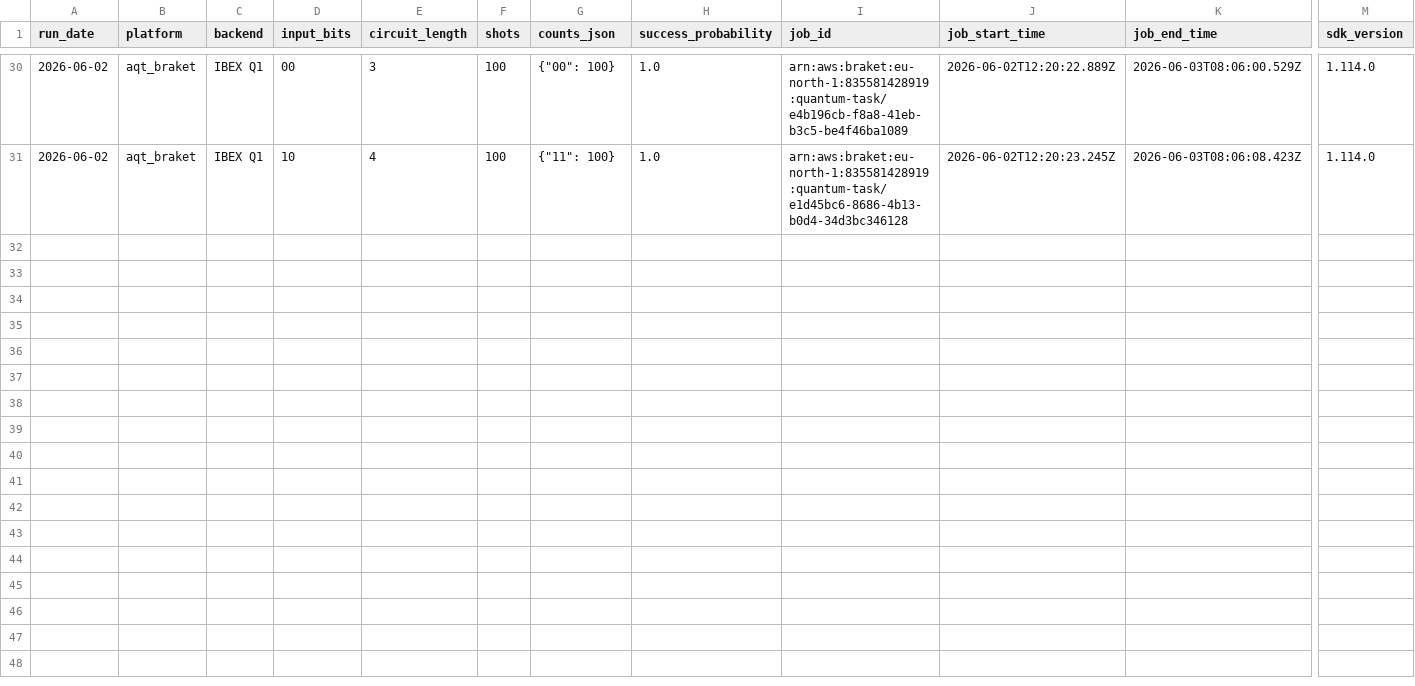
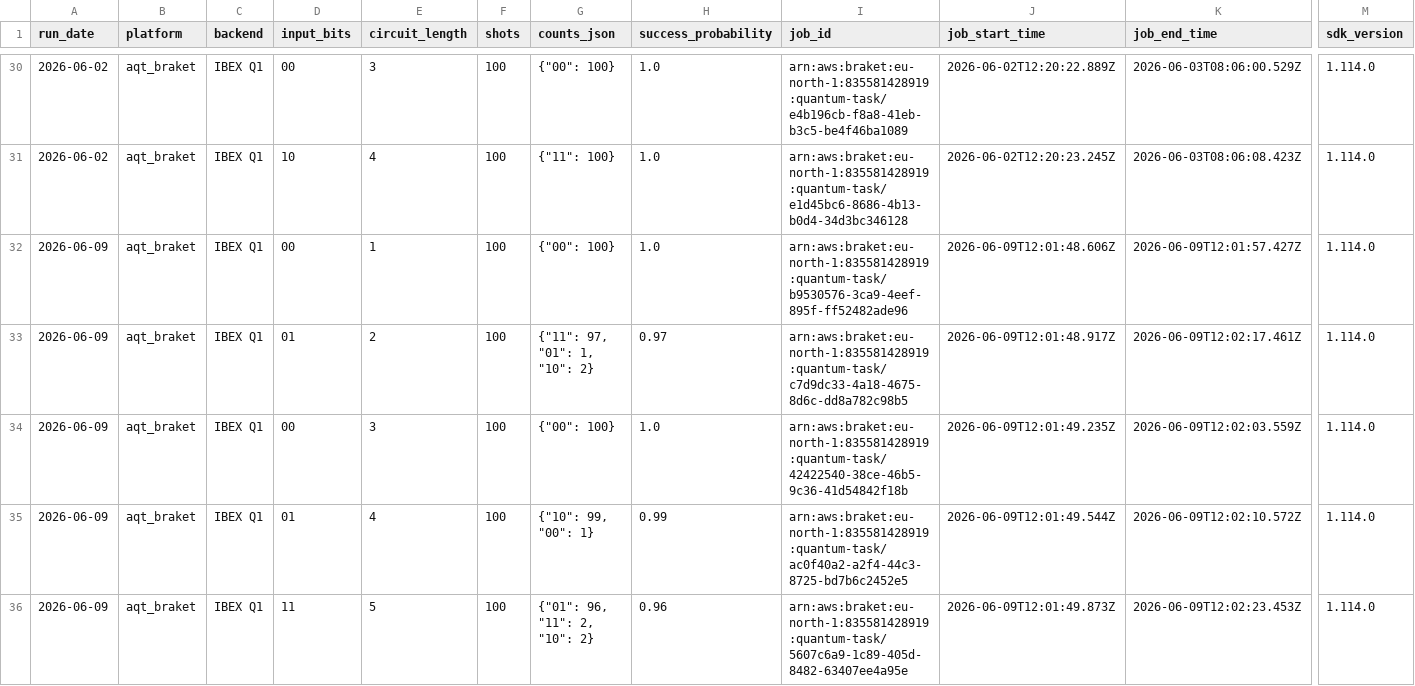
Before and after one commit to InsightSoftmax/quantum-stability, a CSV file: data/aqt_braket/results.csv, drawn as a sheet; only a part is shown, gaps mark what is left out; rows hold the shown columns only; the diff covers the shown part only; the diff names each change by its address in the sheet, - before the commit and + after, or states it on an @@ line.

```diff
--- a/data/aqt_braket/results.csv
+++ b/data/aqt_braket/results.csv
+row 32: 2026-06-09 | aqt_braket | IBEX Q1 | 00 | 1 | 100 | {"00": 100} | 1.0 | arn:aws:braket:eu-north-1:835581428919:quantum-task/b9530576-3ca9-4eef-895f-ff52482ade96 | 2026-06-09T12:01:48.606Z | 2026-06-09T12:01:57.427Z | 1.114.0
+row 33: 2026-06-09 | aqt_braket | IBEX Q1 | 01 | 2 | 100 | {"11": 97, "01": 1, "10": 2} | 0.97 | arn:aws:braket:eu-north-1:835581428919:quantum-task/c7d9dc33-4a18-4675-8d6c-dd8a782c98b5 | 2026-06-09T12:01:48.917Z | 2026-06-09T12:02:17.461Z | 1.114.0
+row 34: 2026-06-09 | aqt_braket | IBEX Q1 | 00 | 3 | 100 | {"00": 100} | 1.0 | arn:aws:braket:eu-north-1:835581428919:quantum-task/42422540-38ce-46b5-9c36-41d54842f18b | 2026-06-09T12:01:49.235Z | 2026-06-09T12:02:03.559Z | 1.114.0
+row 35: 2026-06-09 | aqt_braket | IBEX Q1 | 01 | 4 | 100 | {"10": 99, "00": 1} | 0.99 | arn:aws:braket:eu-north-1:835581428919:quantum-task/ac0f40a2-a2f4-44c3-8725-bd7b6c2452e5 | 2026-06-09T12:01:49.544Z | 2026-06-09T12:02:10.572Z | 1.114.0
+row 36: 2026-06-09 | aqt_braket | IBEX Q1 | 11 | 5 | 100 | {"01": 96, "11": 2, "10": 2} | 0.96 | arn:aws:braket:eu-north-1:835581428919:quantum-task/5607c6a9-1c89-405d-8482-63407ee4a95e | 2026-06-09T12:01:49.873Z | 2026-06-09T12:02:23.453Z | 1.114.0
```
Also changed, not shown: 5 added rows elsewhere in this file, data/aqt/results.csv, 2 other files.
